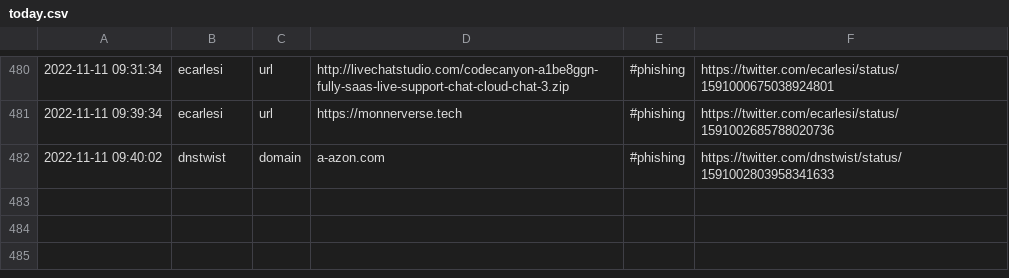
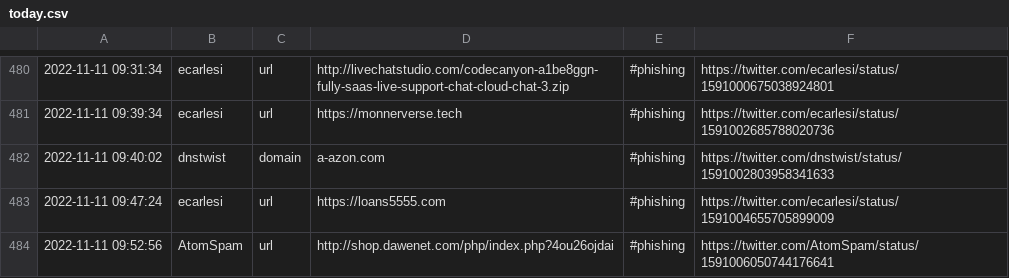
Before and after one commit to Croat79/TweetFeed, a CSV file: today.csv, drawn as a sheet; only a part is shown, gaps mark what is left out; the diff names each change by its address in the sheet, - before the commit and + after, or states it on an @@ line.

```diff
--- a/today.csv
+++ b/today.csv
+row 483: 2022-11-11 09:47:24 | ecarlesi | url | https://loans5555.com | #phishing | https://twitter.com/ecarlesi/status/1591004655705899009
+row 484: 2022-11-11 09:52:56 | AtomSpam | url | http://shop.dawenet.com/php/index.php?4ou26ojdai | #phishing | https://twitter.com/AtomSpam/status/1591006050744176641
```
Also changed, not shown: Nov_2022/20221111.csv, week.csv, 2 other files.
